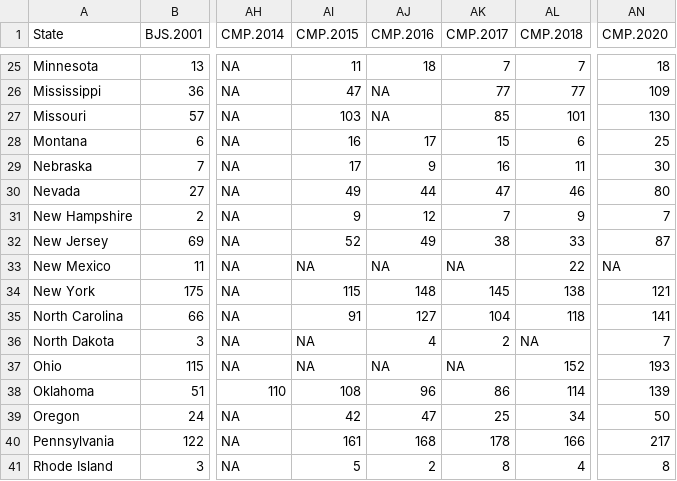
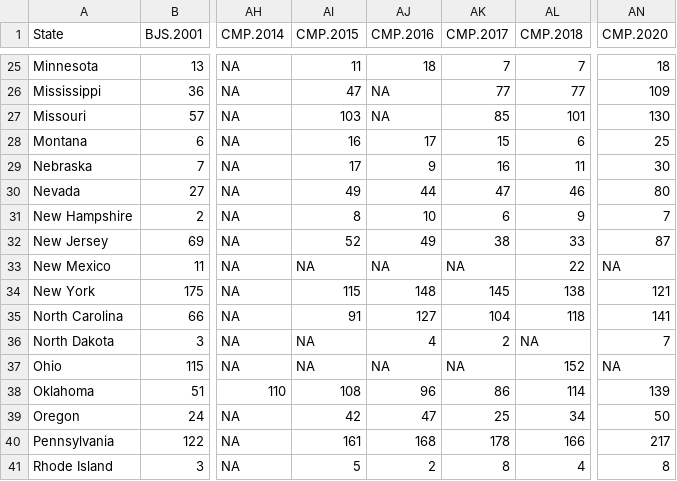
Before and after one commit to uclalawcovid19behindbars/custodial_mortality_project, a CSV file: Data/Output/Comparison_Statewide_Summary_2000_2020.csv (was Data/Output/Comparison_Stateiwde_Summary_2000_2020.csv), drawn as a sheet; only a part is shown, gaps mark what is left out; the diff names each change by its address in the sheet, - before the commit and + after, or states it on an @@ line.

```diff
--- a/Data/Output/Comparison_Stateiwde_Summary_2000_2020.csv
+++ b/Data/Output/Comparison_Statewide_Summary_2000_2020.csv
-AI31 (CMP.2015): 9
+AI31 (CMP.2015): 8
-AJ31 (CMP.2016): 12
+AJ31 (CMP.2016): 10
-AK31 (CMP.2017): 7
+AK31 (CMP.2017): 6
-AN37 (CMP.2020): 193
+AN37 (CMP.2020): NA
```
Also changed, not shown: Data/Output/Agency_Statewide_Summary_2019_2021.csv, Data/Raw/Deaths/Individual/NH-Individual.csv, 1 other file.
